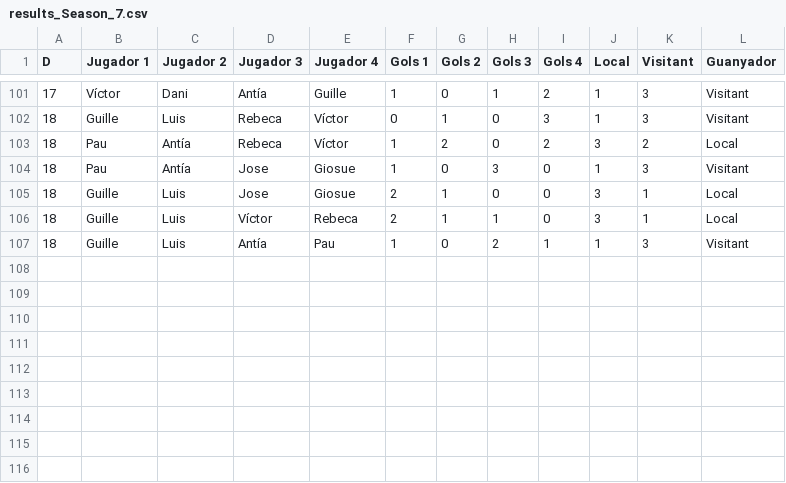
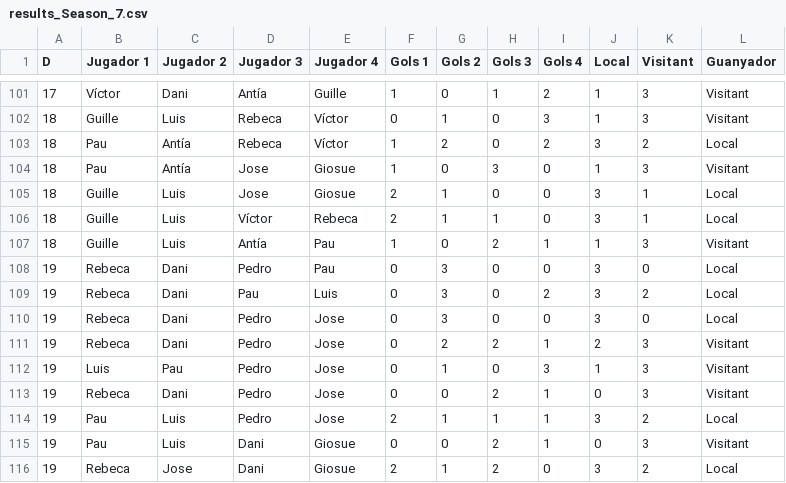
Before and after one commit to pgrebolt/ICEChampionsLeague, a CSV file: generated_files/results_Season_7.csv, drawn as a sheet; only a part is shown, gaps mark what is left out.

```diff
--- a/generated_files/results_Season_7.csv
+++ b/generated_files/results_Season_7.csv
@@ -107 +107,10 @@ D,Jugador 1,Jugador 2,Jugador 3,Jugador 4,Gols 1,Gols 2,Gols 3,Gols 4,Local,Visi
 18,Guille,Luis,Antía,Pau,1,0,2,1,1,3,Visitant
+19,Rebeca,Dani,Pedro,Pau,0,3,0,0,3,0,Local
+19,Rebeca,Dani,Pau,Luis,0,3,0,2,3,2,Local
+19,Rebeca,Dani,Pedro,Jose,0,3,0,0,3,0,Local
+19,Rebeca,Dani,Pedro,Jose,0,2,2,1,2,3,Visitant
+19,Luis,Pau,Pedro,Jose,0,1,0,3,1,3,Visitant
+19,Rebeca,Dani,Pedro,Jose,0,0,2,1,0,3,Visitant
+19,Pau,Luis,Pedro,Jose,2,1,1,1,3,2,Local
+19,Pau,Luis,Dani,Giosue,0,0,2,1,0,3,Visitant
+19,Rebeca,Jose,Dani,Giosue,2,1,2,0,3,2,Local
```
Also changed, not shown: generated_files/results_historical.csv, 14 other files.
